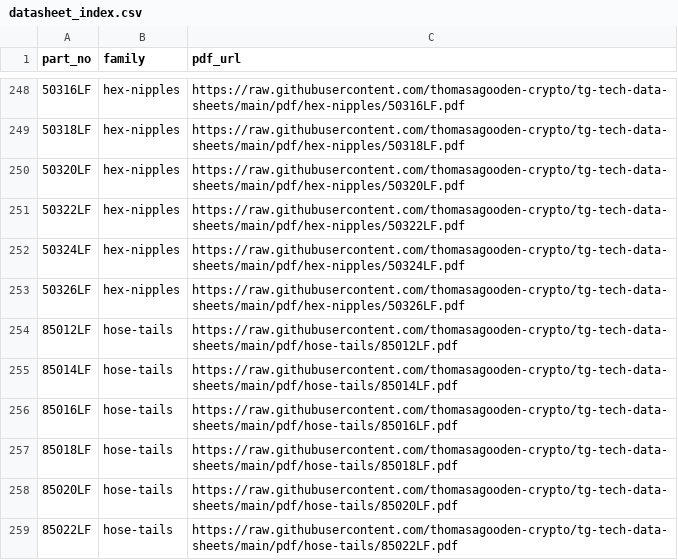
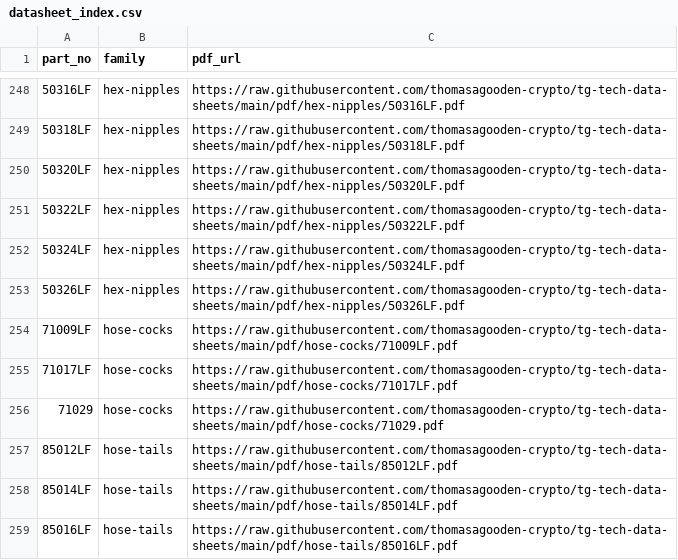
Before and after one commit to thomasagooden-crypto/tg-tech-data-sheets, a CSV file: datasheet_index.csv, drawn as a sheet; only a part is shown, gaps mark what is left out; the shorter side is filled out with more unchanged rows; the diff names each change by its address in the sheet, - before the commit and + after, or states it on an @@ line.

```diff
--- a/datasheet_index.csv
+++ b/datasheet_index.csv
+row 254: 71009LF | hose-cocks | https://raw.githubusercontent.com/thomasagooden-crypto/tg-tech-data-sheets/main/pdf/hose-cocks/71009LF.pdf
+row 255: 71017LF | hose-cocks | https://raw.githubusercontent.com/thomasagooden-crypto/tg-tech-data-sheets/main/pdf/hose-cocks/71017LF.pdf
+row 256: 71029 | hose-cocks | https://raw.githubusercontent.com/thomasagooden-crypto/tg-tech-data-sheets/main/pdf/hose-cocks/71029.pdf
```
Also changed, not shown: Master_Measurements.csv, 4 other files.
